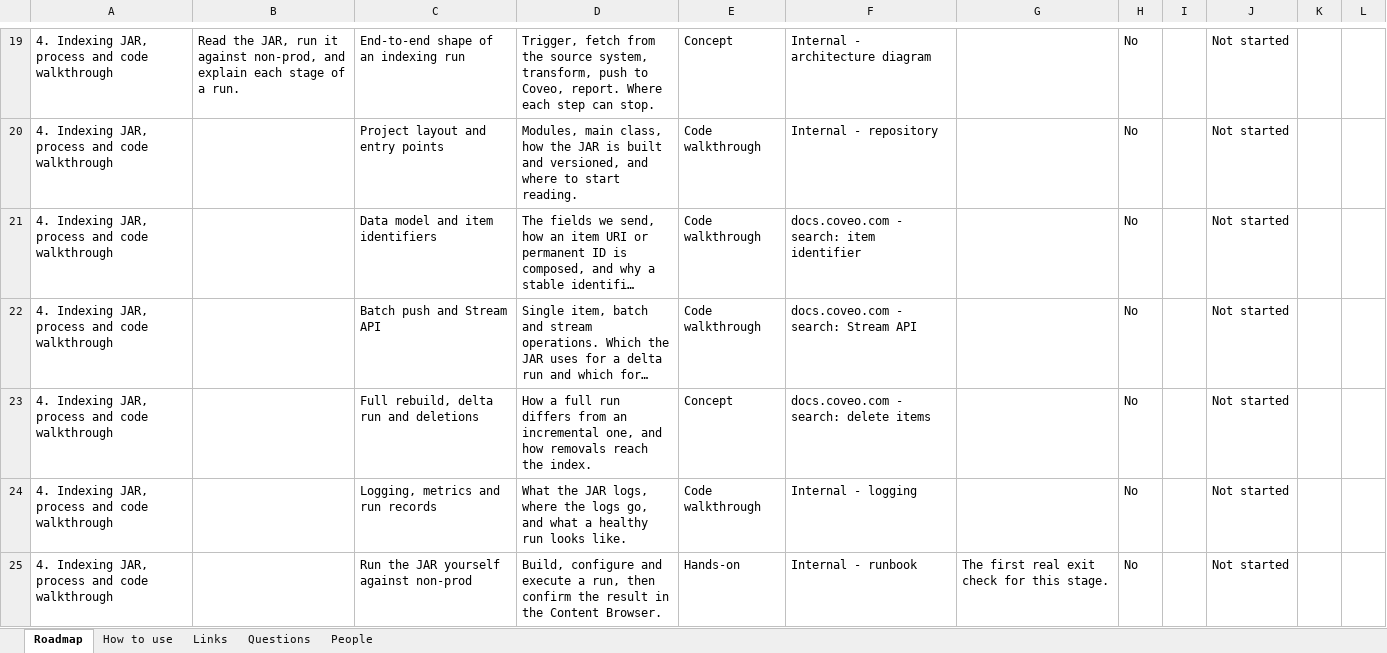
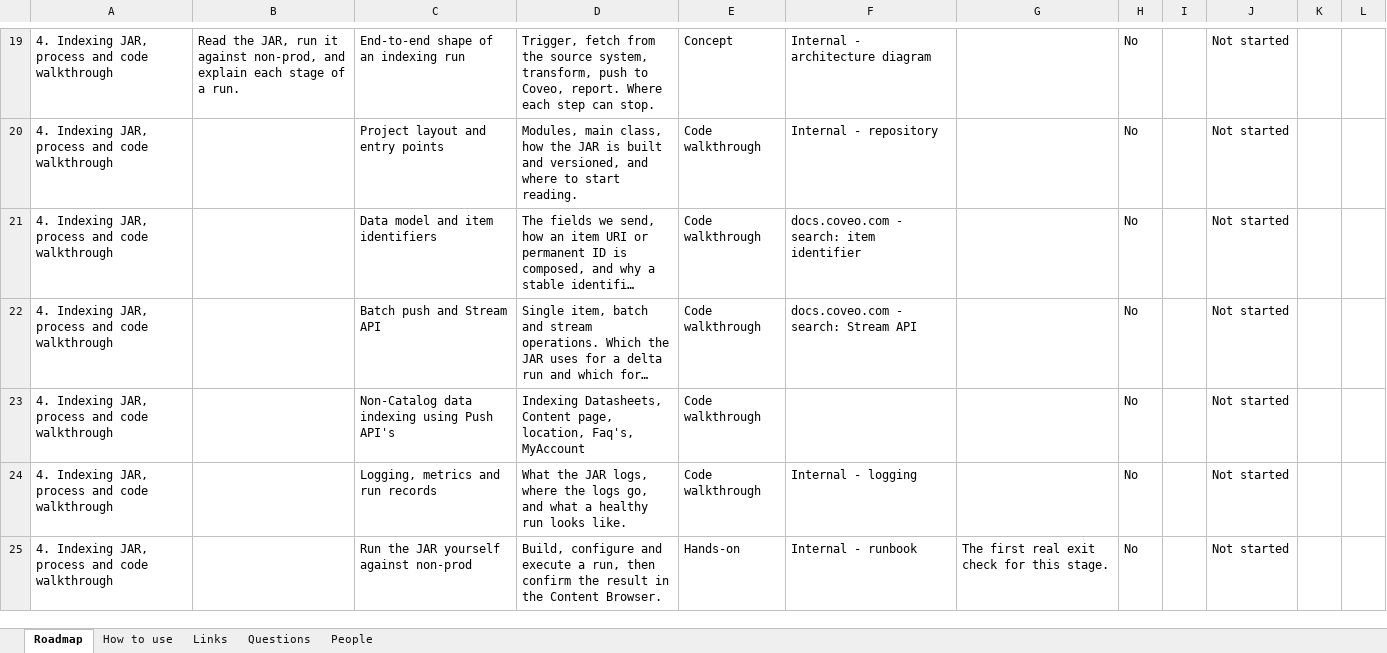
Before and after one commit to akshay0828/CoveoKT, an Excel workbook: coveo-kt-tracker.xlsx, sheet Roadmap, drawn as a sheet; only a part is shown, gaps mark what is left out; long unchanged cells end in …; values as stored, in another font and other column widths than the file's, no borders; the diff names each change by its address in the sheet, - before the commit and + after, or states it on an @@ line.

Commit message:
KT progress: topic list edited by AKSHAY

```diff
--- a/coveo-kt-tracker.xlsx (sheet Roadmap)
+++ b/coveo-kt-tracker.xlsx (sheet Roadmap)
-C23: Full rebuild, delta run and deletions
+C23: Non-Catalog data indexing using Push API's
-D23: How a full run differs from an incremental one, and how removals reach the index.
+D23: Indexing Datasheets, Content page, location, Faq's, MyAccount
-E23: Concept
+E23: Code walkthrough
-F23: docs.coveo.com - search: delete items
+F23: (empty)
```
